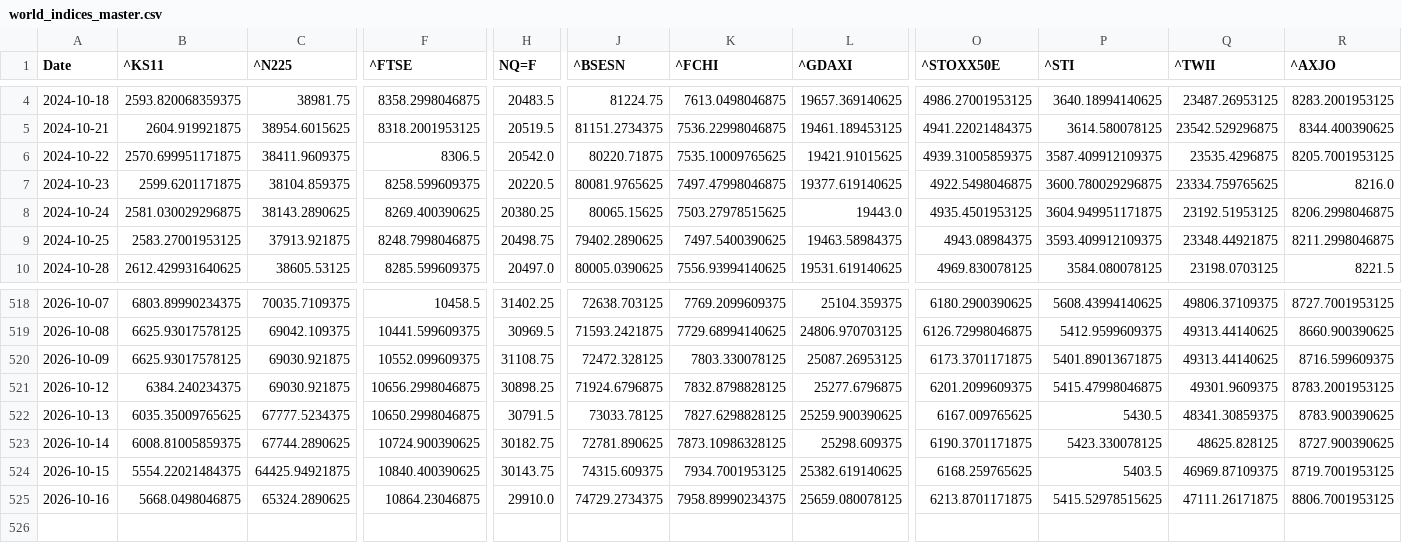
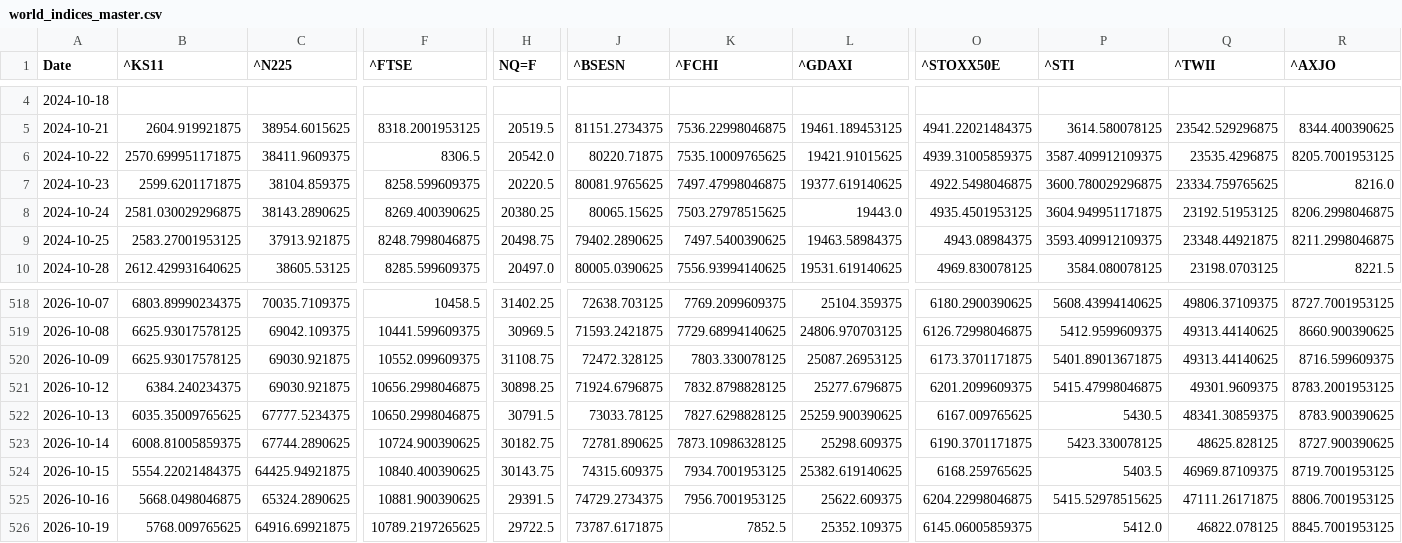
Before and after one commit to rhtjn3-sketch/Stock-Analysis, a CSV file: world_indices_master.csv, drawn as a sheet; only a part is shown, gaps mark what is left out; rows hold the shown columns only; the diff covers the shown part only; the diff names each change by its address in the sheet, - before the commit and + after, or states it on an @@ line.

```diff
--- a/world_indices_master.csv
+++ b/world_indices_master.csv
-B4 (^KS11): 2593.820068359375
+B4 (^KS11): (empty)
-C4 (^N225): 38981.75
+C4 (^N225): (empty)
-F4 (^FTSE): 8358.2998046875
+F4 (^FTSE): (empty)
-H4 (NQ=F): 20483.5
+H4 (NQ=F): (empty)
-J4 (^BSESN): 81224.75
+J4 (^BSESN): (empty)
-K4 (^FCHI): 7613.0498046875
+K4 (^FCHI): (empty)
-L4 (^GDAXI): 19657.369140625
+L4 (^GDAXI): (empty)
-O4 (^STOXX50E): 4986.27001953125
+O4 (^STOXX50E): (empty)
-P4 (^STI): 3640.18994140625
+P4 (^STI): (empty)
-Q4 (^TWII): 23487.26953125
+Q4 (^TWII): (empty)
-R4 (^AXJO): 8283.2001953125
+R4 (^AXJO): (empty)
-F525 (^FTSE): 10864.23046875
+F525 (^FTSE): 10881.900390625
-H525 (NQ=F): 29910.0
+H525 (NQ=F): 29391.5
-K525 (^FCHI): 7958.89990234375
+K525 (^FCHI): 7956.7001953125
-L525 (^GDAXI): 25659.080078125
+L525 (^GDAXI): 25622.609375
-O525 (^STOXX50E): 6213.8701171875
+O525 (^STOXX50E): 6204.22998046875
+row 526: 2026-10-19 | 5768.009765625 | 64916.69921875 | 10789.2197265625 | 29722.5 | 73787.6171875 | 7852.5 | 25352.109375 | 6145.06005859375 | 5412.0 | 46822.078125 | 8845.7001953125
```
Also changed, not shown: 34 edited cells elsewhere in this file, macro_master.csv, nifty_indices_master.csv, 5 other files.
